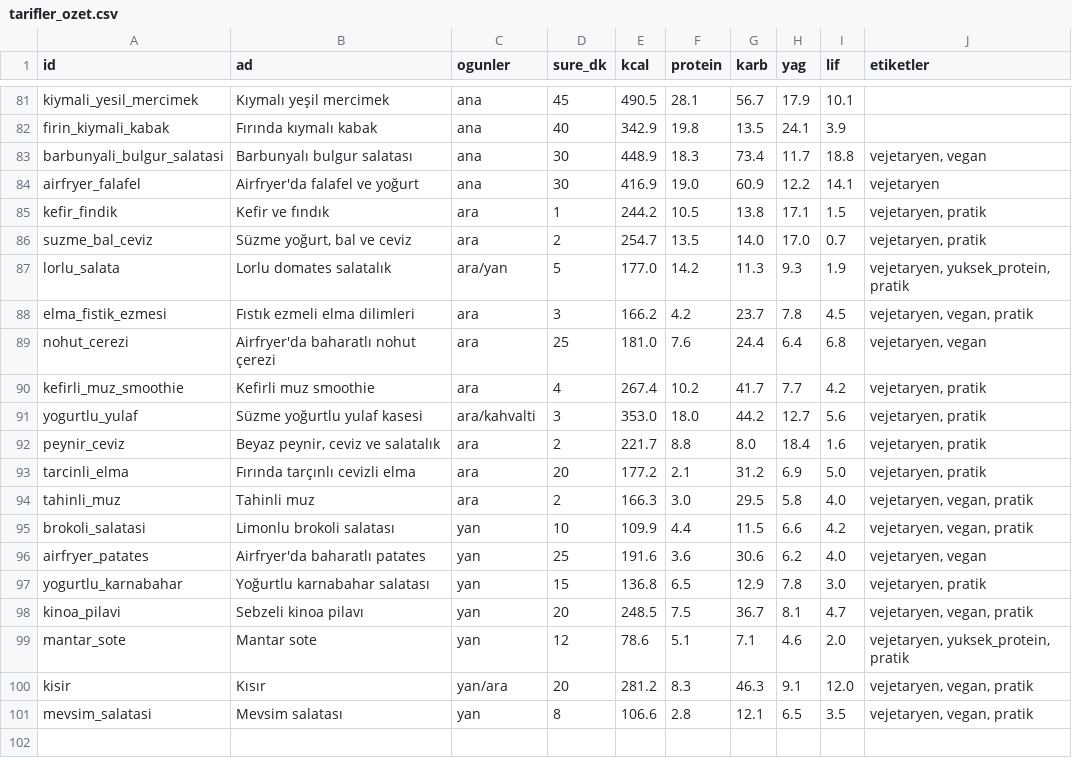
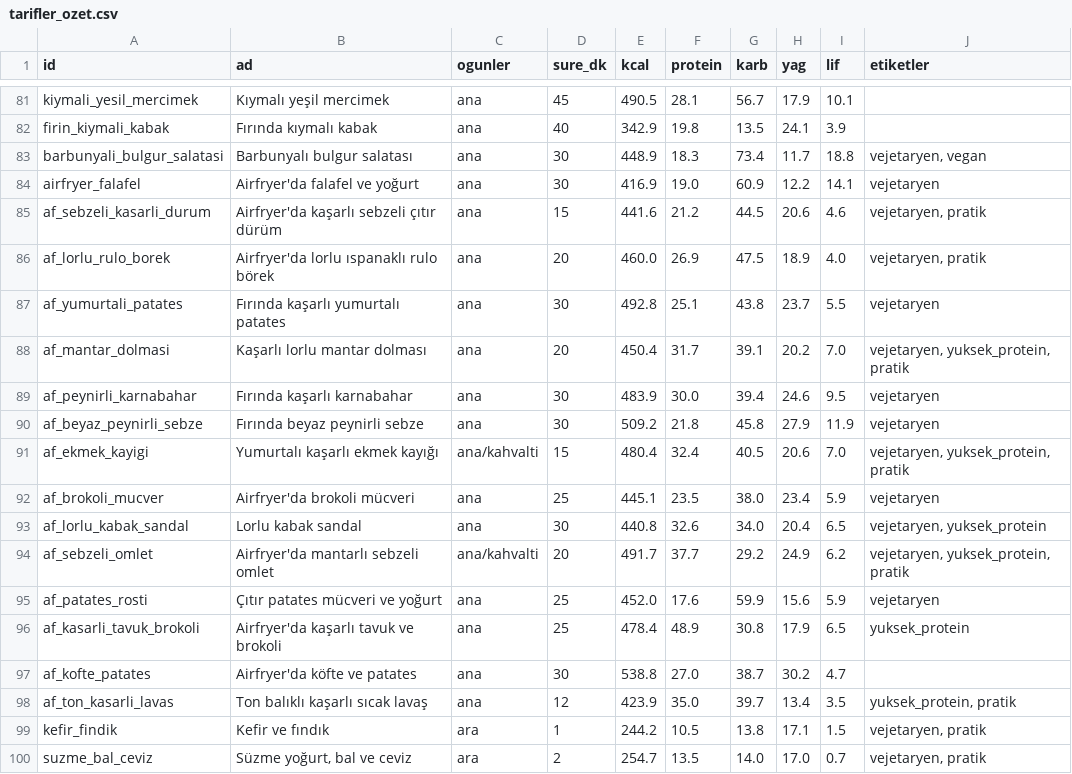
Before and after one commit to Samet1636/indirim-takip, a CSV file: beslenme/tarifler_ozet.csv, drawn as a sheet; only a part is shown, gaps mark what is left out; the shorter side is filled out with more unchanged rows.

Commit message:
14 airfryer/fırın tarifi: tek ekipmanla (vejetaryen dahil) plan çıkıyor; toplam 114 tarif

```diff
--- a/beslenme/tarifler_ozet.csv
+++ b/beslenme/tarifler_ozet.csv
@@ -84,2 +84,16 @@ barbunyali_bulgur_salatasi;Barbunyalı bulgur salatası;ana;30;448.9;18.3;73.4;1
 airfryer_falafel;Airfryer'da falafel ve yoğurt;ana;30;416.9;19.0;60.9;12.2;14.1;vejetaryen
+af_sebzeli_kasarli_durum;Airfryer'da kaşarlı sebzeli çıtır dürüm;ana;15;441.6;21.2;44.5;20.6;4.6;vejetaryen, pratik
+af_lorlu_rulo_borek;Airfryer'da lorlu ıspanaklı rulo börek;ana;20;460.0;26.9;47.5;18.9;4.0;vejetaryen, pratik
+af_yumurtali_patates;Fırında kaşarlı yumurtalı patates;ana;30;492.8;25.1;43.8;23.7;5.5;vejetaryen
+af_mantar_dolmasi;Kaşarlı lorlu mantar dolması;ana;20;450.4;31.7;39.1;20.2;7.0;vejetaryen, yuksek_protein, pratik
+af_peynirli_karnabahar;Fırında kaşarlı karnabahar;ana;30;483.9;30.0;39.4;24.6;9.5;vejetaryen
+af_beyaz_peynirli_sebze;Fırında beyaz peynirli sebze;ana;30;509.2;21.8;45.8;27.9;11.9;vejetaryen
+af_ekmek_kayigi;Yumurtalı kaşarlı ekmek kayığı;ana/kahvalti;15;480.4;32.4;40.5;20.6;7.0;vejetaryen, yuksek_protein, pratik
+af_brokoli_mucver;Airfryer'da brokoli mücveri;ana;25;445.1;23.5;38.0;23.4;5.9;vejetaryen
+af_lorlu_kabak_sandal;Lorlu kabak sandal;ana;30;440.8;32.6;34.0;20.4;6.5;vejetaryen, yuksek_protein
+af_sebzeli_omlet;Airfryer'da mantarlı sebzeli omlet;ana/kahvalti;20;491.7;37.7;29.2;24.9;6.2;vejetaryen, yuksek_protein, pratik
+af_patates_rosti;Çıtır patates mücveri ve yoğurt;ana;25;452.0;17.6;59.9;15.6;5.9;vejetaryen
+af_kasarli_tavuk_brokoli;Airfryer'da kaşarlı tavuk ve brokoli;ana;25;478.4;48.9;30.8;17.9;6.5;yuksek_protein
+af_kofte_patates;Airfryer'da köfte ve patates;ana;30;538.8;27.0;38.7;30.2;4.7;
+af_ton_kasarli_lavas;Ton balıklı kaşarlı sıcak lavaş;ana;12;423.9;35.0;39.7;13.4;3.5;yuksek_protein, pratik
 kefir_findik;Kefir ve fındık;ara;1;244.2;10.5;13.8;17.1;1.5;vejetaryen, pratik
```
Also changed, not shown: 3 other files.
